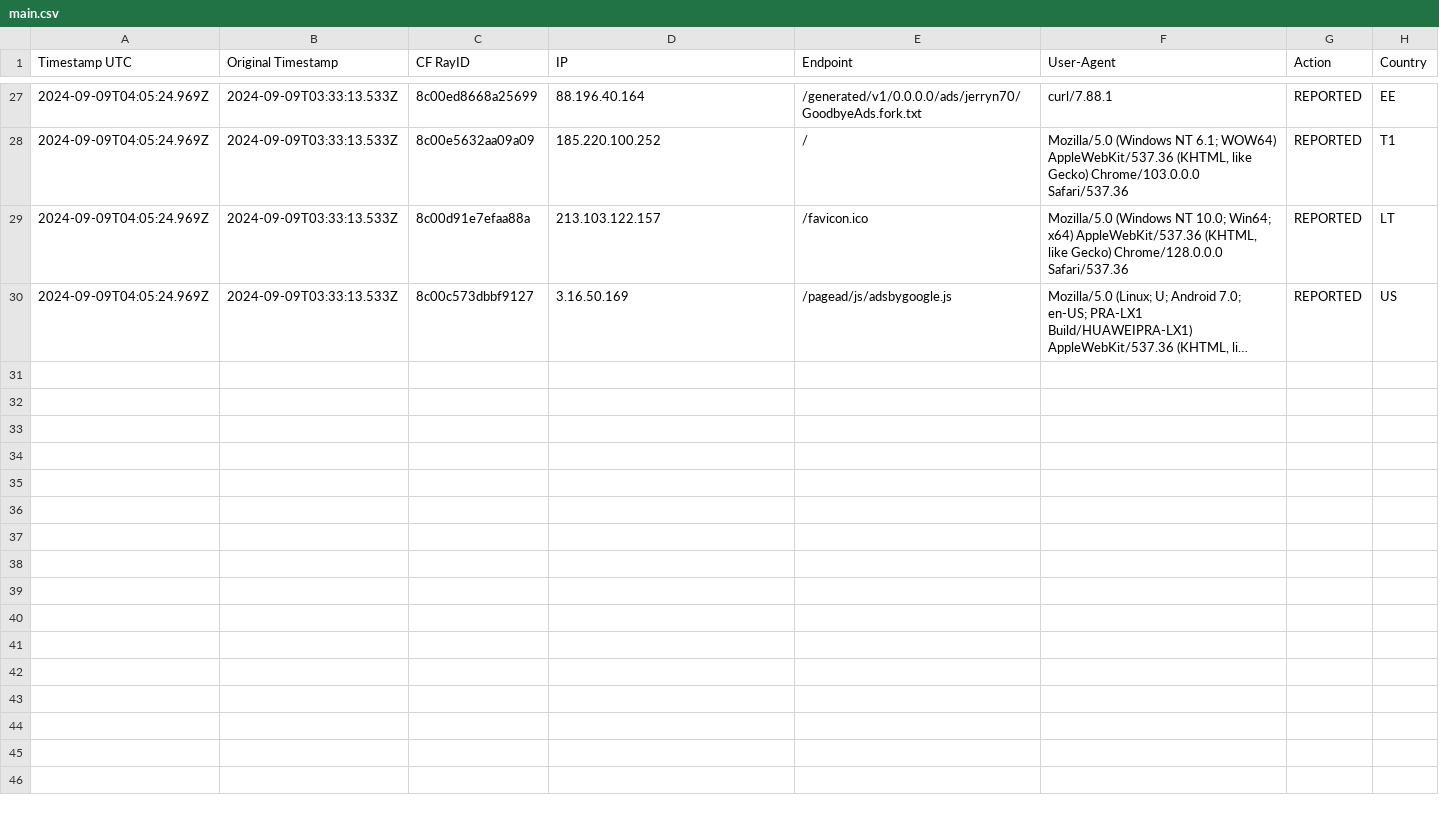
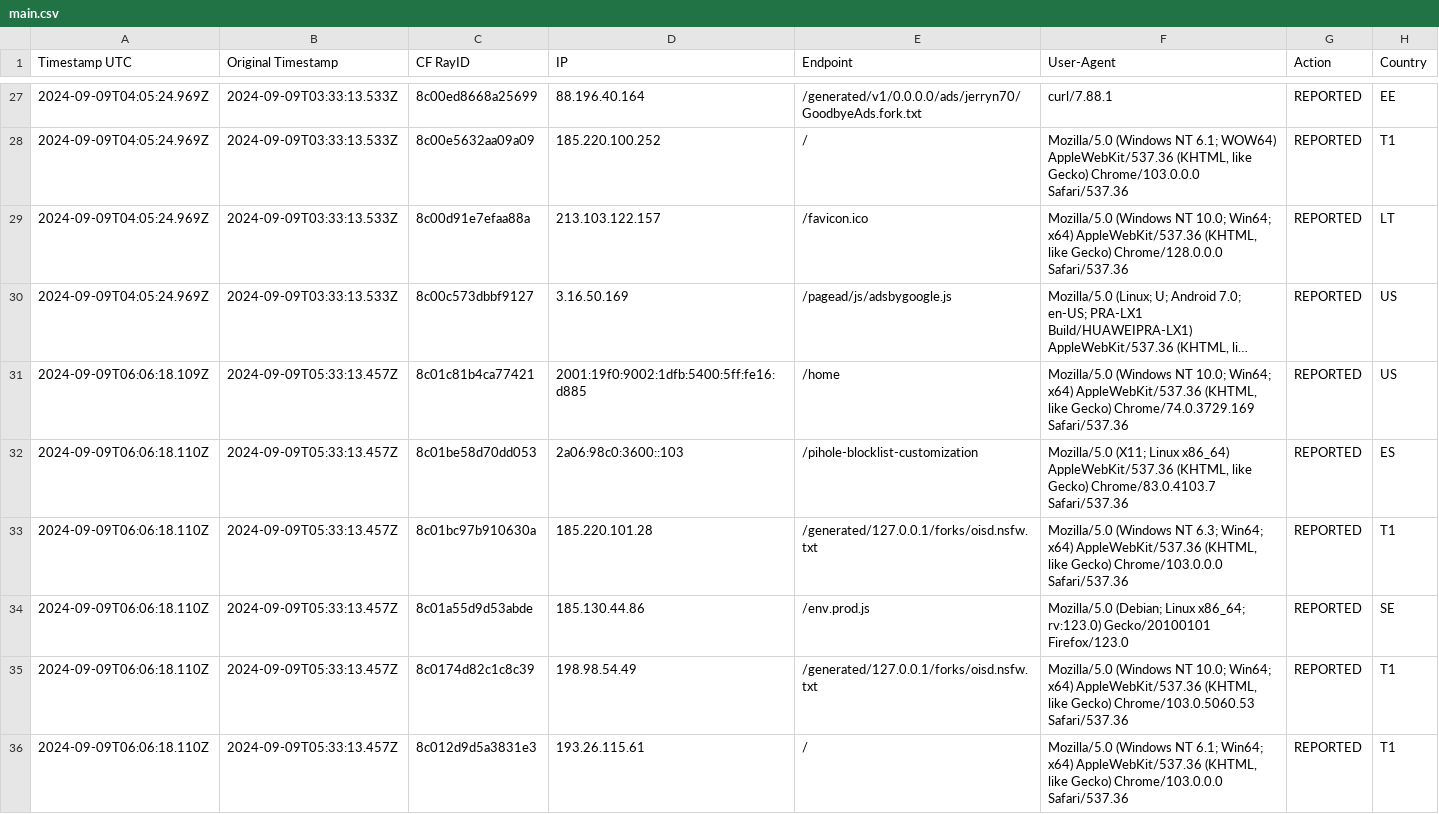
Before and after one commit to sefinek24/Malicious-IP-Addresses, a CSV file: lists/main.csv, drawn as a sheet; only a part is shown, gaps mark what is left out; long unchanged cells end in …; the diff names each change by its address in the sheet, - before the commit and + after, or states it on an @@ line.

Commit message:
Update the list of malicious IP addresses [2 files]
lists/main.csv
lists/main.txt

```diff
--- a/lists/main.csv
+++ b/lists/main.csv
+row 31: 2024-09-09T06:06:18.109Z | 2024-09-09T05:33:13.457Z | 8c01c81b4ca77421 | 2001:19f0:9002:1dfb:5400:5ff:fe16:d885 | /home | Mozilla/5.0 (Windows NT 10.0; Win64; x64) AppleWebKit/537.36 (KHTML, like Gecko) Chrome/74.0.3729.169 Safari/537.36 | REPORTED | US
+row 32: 2024-09-09T06:06:18.110Z | 2024-09-09T05:33:13.457Z | 8c01be58d70dd053 | 2a06:98c0:3600::103 | /pihole-blocklist-customization | Mozilla/5.0 (X11; Linux x86_64) AppleWebKit/537.36 (KHTML, like Gecko) Chrome/83.0.4103.7 Safari/537.36 | REPORTED | ES
+row 33: 2024-09-09T06:06:18.110Z | 2024-09-09T05:33:13.457Z | 8c01bc97b910630a | 185.220.101.28 | /generated/127.0.0.1/forks/oisd.nsfw.txt | Mozilla/5.0 (Windows NT 6.3; Win64; x64) AppleWebKit/537.36 (KHTML, like Gecko) Chrome/103.0.0.0 Safari/537.36 | REPORTED | T1
+row 34: 2024-09-09T06:06:18.110Z | 2024-09-09T05:33:13.457Z | 8c01a55d9d53abde | 185.130.44.86 | /env.prod.js | Mozilla/5.0 (Debian; Linux x86_64; rv:123.0) Gecko/20100101 Firefox/123.0 | REPORTED | SE
+row 35: 2024-09-09T06:06:18.110Z | 2024-09-09T05:33:13.457Z | 8c0174d82c1c8c39 | 198.98.54.49 | /generated/127.0.0.1/forks/oisd.nsfw.txt | Mozilla/5.0 (Windows NT 10.0; Win64; x64) AppleWebKit/537.36 (KHTML, like Gecko) Chrome/103.0.5060.53 Safari/537.36 | REPORTED | T1
+row 36: 2024-09-09T06:06:18.110Z | 2024-09-09T05:33:13.457Z | 8c012d9d5a3831e3 | 193.26.115.61 | / | Mozilla/5.0 (Windows NT 6.1; Win64; x64) AppleWebKit/537.36 (KHTML, like Gecko) Chrome/103.0.0.0 Safari/537.36 | REPORTED | T1
```
Also changed, not shown: 1 other file.
